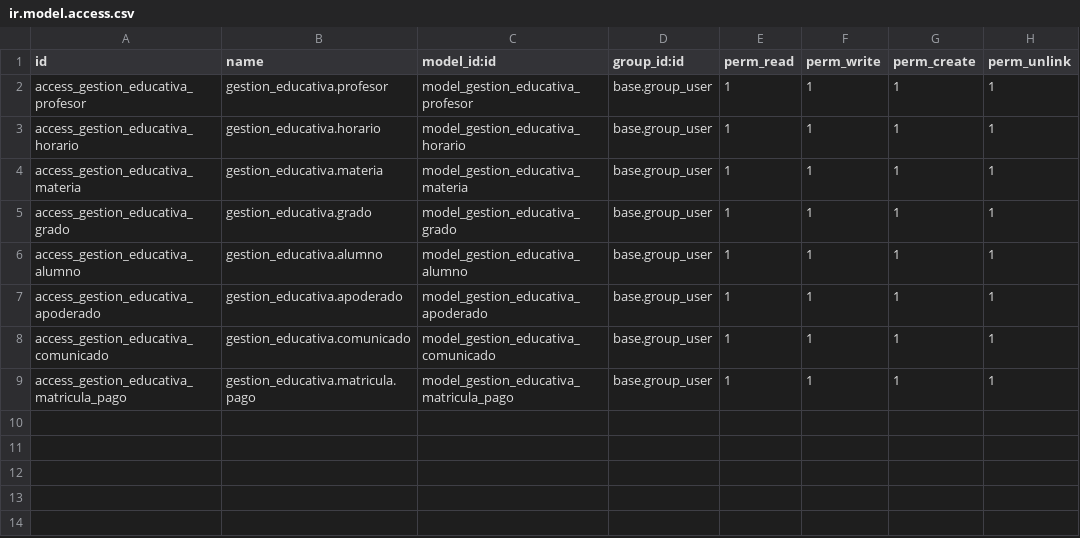
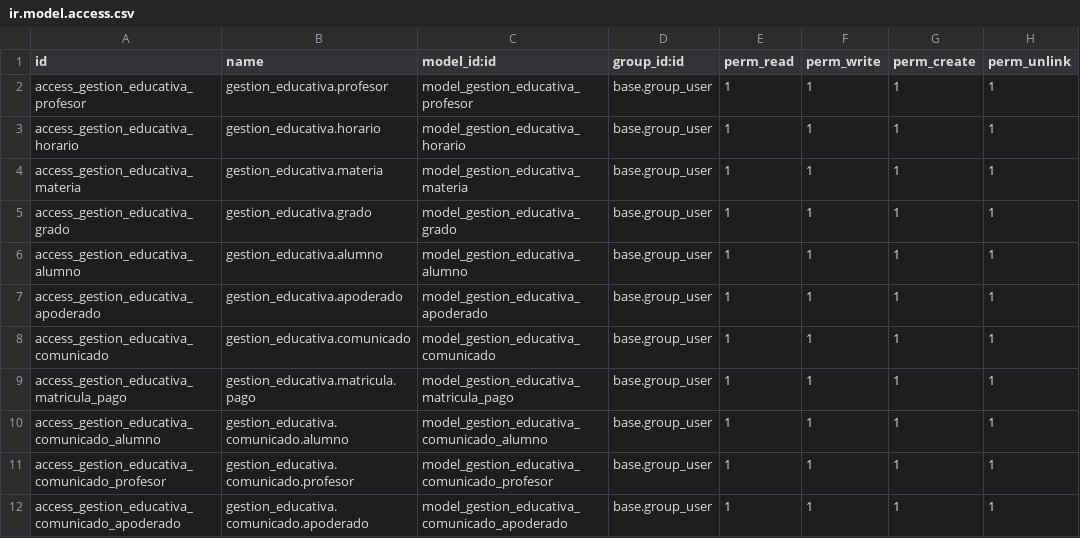
Before and after one commit to GuidoSV7/odooingsw1, a CSV file: modules/gestion_educativa/security/ir.model.access.csv, drawn as a sheet; the diff names each change by its address in the sheet, - before the commit and + after, or states it on an @@ line.

```diff
--- a/modules/gestion_educativa/security/ir.model.access.csv
+++ b/modules/gestion_educativa/security/ir.model.access.csv
+row 10: access_gestion_educativa_comunicado_alumno | gestion_educativa.comunicado.alumno | model_gestion_educativa_comunicado_alumno | base.group_user | 1 | 1 | 1 | 1
+row 11: access_gestion_educativa_comunicado_profesor | gestion_educativa.comunicado.profesor | model_gestion_educativa_comunicado_profesor | base.group_user | 1 | 1 | 1 | 1
+row 12: access_gestion_educativa_comunicado_apoderado | gestion_educativa.comunicado.apoderado | model_gestion_educativa_comunicado_apoderado | base.group_user | 1 | 1 | 1 | 1
```
Also changed, not shown: 16 other files.
